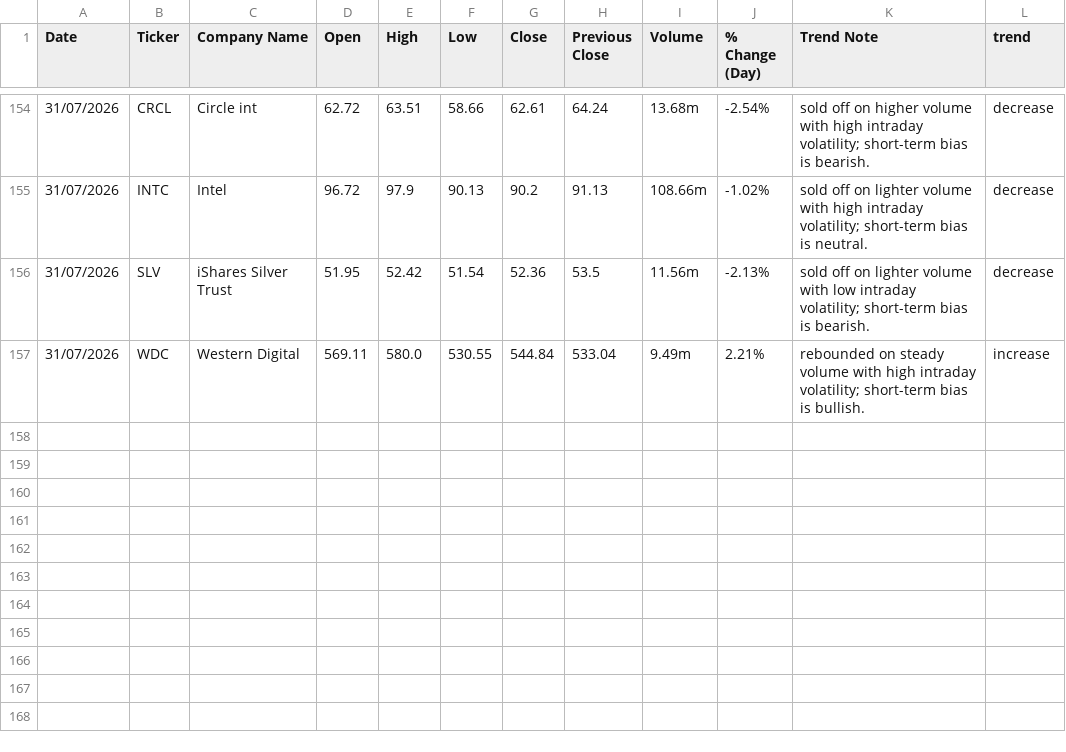
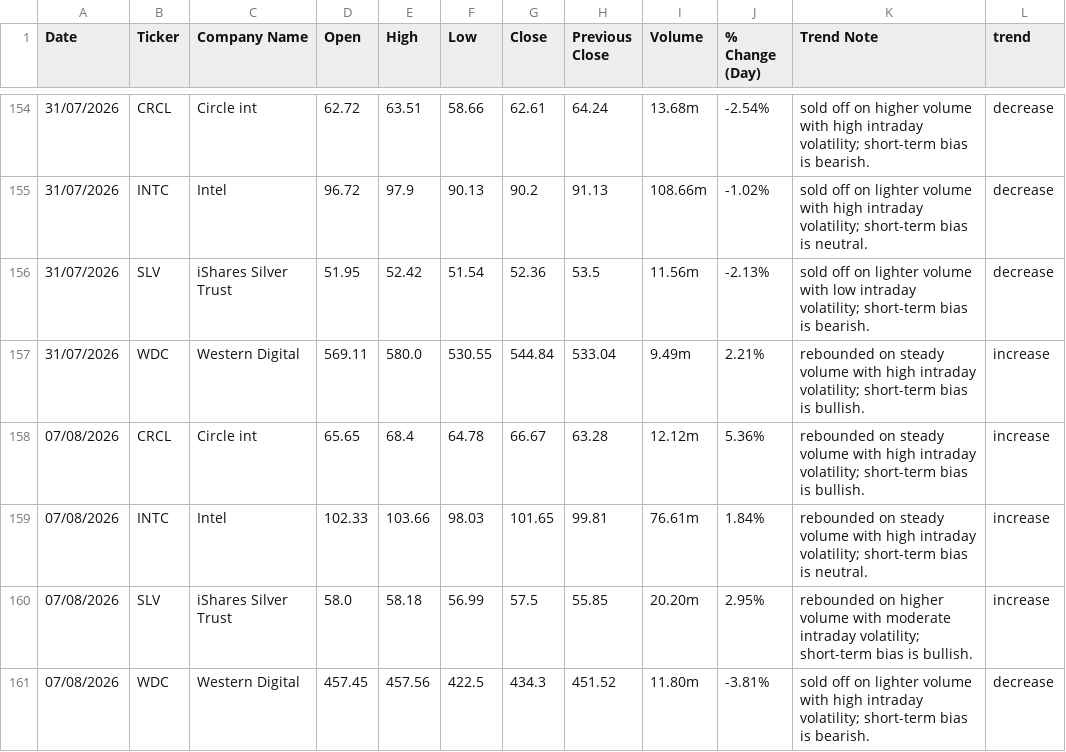
Before and after one commit to yuzhejia8-cloud/stock-trend-logger, a CSV file: stock_log.csv, drawn as a sheet; only a part is shown, gaps mark what is left out.

```diff
--- a/stock_log.csv
+++ b/stock_log.csv
@@ -157 +157,5 @@ Date,Ticker,Company Name,Open,High,Low,Close,Previous Close,Volume,% Change (Day
 31/07/2026,WDC,Western Digital,569.11,580.0,530.55,544.84,533.04,9.49m,2.21%,rebounded on steady volume with high intraday volatility; short-term bias is bullish.,increase
+07/08/2026,CRCL,Circle int,65.65,68.4,64.78,66.67,63.28,12.12m,5.36%,rebounded on steady volume with high intraday volatility; short-term bias is bullish.,increase
+07/08/2026,INTC,Intel,102.33,103.66,98.03,101.65,99.81,76.61m,1.84%,rebounded on steady volume with high intraday volatility; short-term bias is neutral.,increase
+07/08/2026,SLV,iShares Silver Trust,58.0,58.18,56.99,57.5,55.85,20.20m,2.95%,rebounded on higher volume with moderate intraday volatility; short-term bias is bullish.,increase
+07/08/2026,WDC,Western Digital,457.45,457.56,422.5,434.3,451.52,11.80m,-3.81%,sold off on lighter volume with high intraday volatility; short-term bias is bearish.,decrease
```
